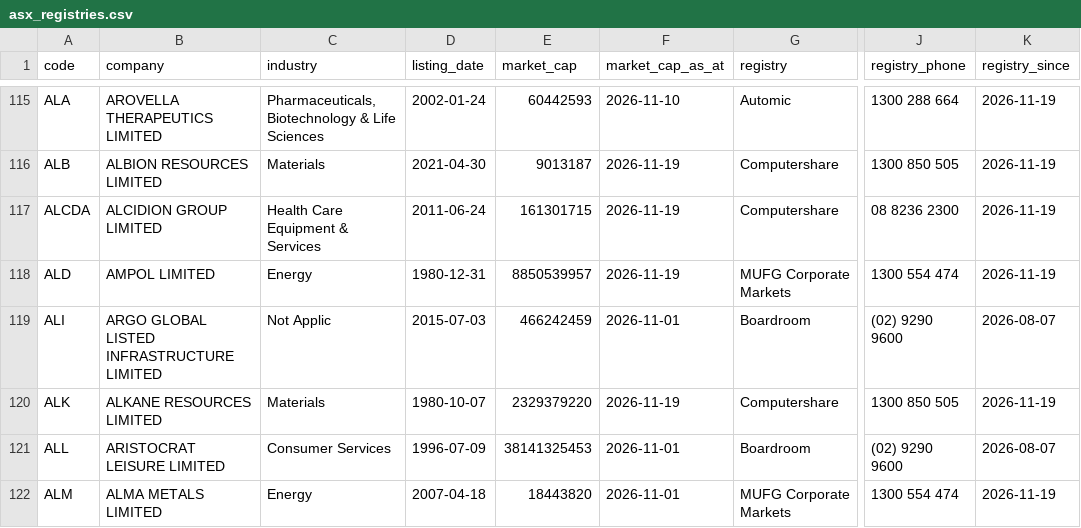
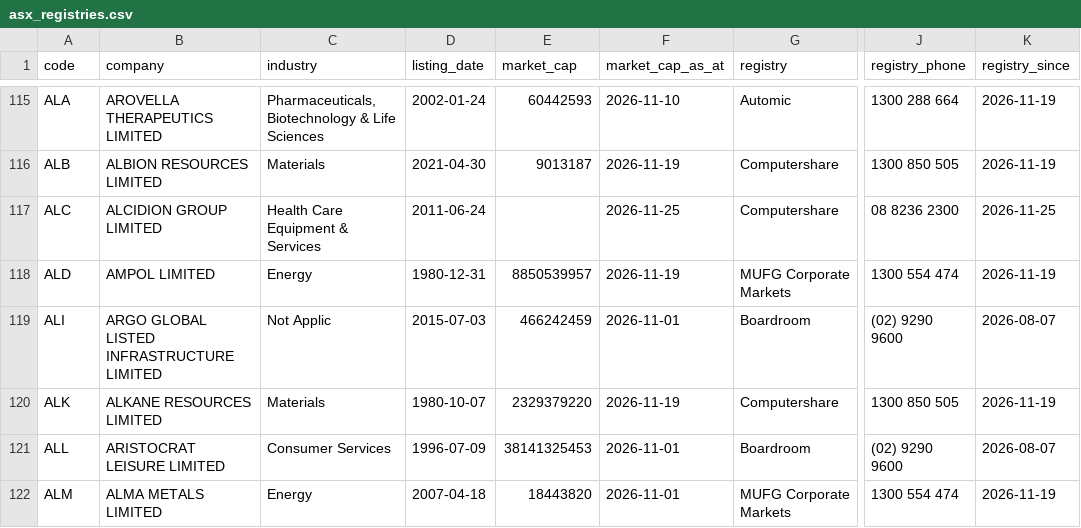
Before and after one commit to nwbort/registry-tracker, a CSV file: data/asx_registries.csv, drawn as a sheet; only a part is shown, gaps mark what is left out; the diff covers the shown part only; the diff names each change by its address in the sheet, - before the commit and + after, or states it on an @@ line.

```diff
--- a/data/asx_registries.csv
+++ b/data/asx_registries.csv
-A117 (code): ALCDA
+A117 (code): ALC
-E117 (market_cap): 161301715
+E117 (market_cap): (empty)
-F117 (market_cap_as_at): 2026-11-19
+F117 (market_cap_as_at): 2026-11-25
-K117 (registry_since): 2026-11-19
+K117 (registry_since): 2026-11-25
```
Also changed, not shown: 2 added rows, 1 removed row and 16 edited cells elsewhere in this file.
